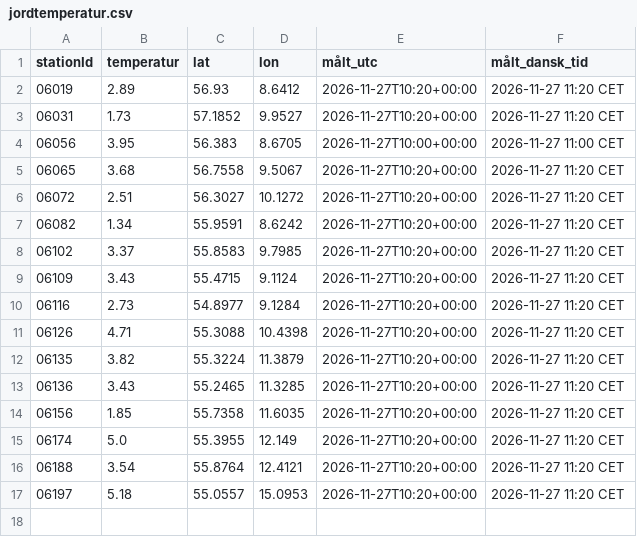
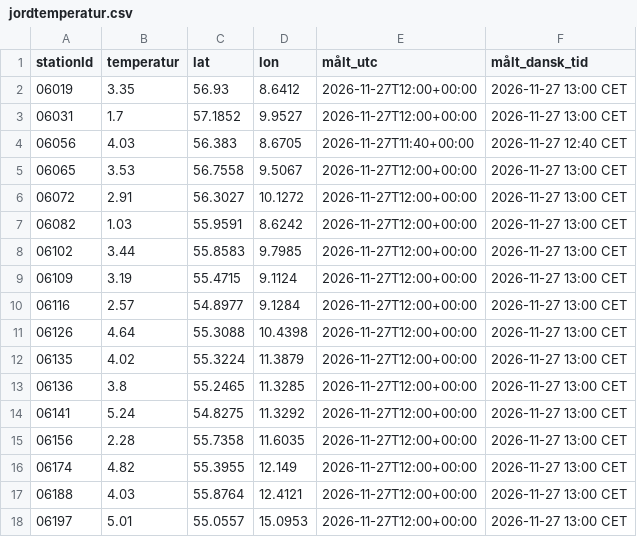
Before and after one commit to dmi-jordtemperatur/dmi-jordtemperatur, a CSV file: jordtemperatur.csv, drawn as a sheet.

```diff
--- a/jordtemperatur.csv
+++ b/jordtemperatur.csv
@@ -1,17 +1,18 @@
 stationId,temperatur,lat,lon,målt_utc,målt_dansk_tid
-06019,2.89,56.93,8.6412,2026-11-27T10:20+00:00,2026-11-27 11:20 CET
-06031,1.73,57.1852,9.9527,2026-11-27T10:20+00:00,2026-11-27 11:20 CET
-06056,3.95,56.383,8.6705,2026-11-27T10:00+00:00,2026-11-27 11:00 CET
-06065,3.68,56.7558,9.5067,2026-11-27T10:20+00:00,2026-11-27 11:20 CET
-06072,2.51,56.3027,10.1272,2026-11-27T10:20+00:00,2026-11-27 11:20 CET
-06082,1.34,55.9591,8.6242,2026-11-27T10:20+00:00,2026-11-27 11:20 CET
-06102,3.37,55.8583,9.7985,2026-11-27T10:20+00:00,2026-11-27 11:20 CET
-06109,3.43,55.4715,9.1124,2026-11-27T10:20+00:00,2026-11-27 11:20 CET
-06116,2.73,54.8977,9.1284,2026-11-27T10:20+00:00,2026-11-27 11:20 CET
-06126,4.71,55.3088,10.4398,2026-11-27T10:20+00:00,2026-11-27 11:20 CET
-06135,3.82,55.3224,11.3879,2026-11-27T10:20+00:00,2026-11-27 11:20 CET
-06136,3.43,55.2465,11.3285,2026-11-27T10:20+00:00,2026-11-27 11:20 CET
-06156,1.85,55.7358,11.6035,2026-11-27T10:20+00:00,2026-11-27 11:20 CET
-06174,5.0,55.3955,12.149,2026-11-27T10:20+00:00,2026-11-27 11:20 CET
-06188,3.54,55.8764,12.4121,2026-11-27T10:20+00:00,2026-11-27 11:20 CET
-06197,5.18,55.0557,15.0953,2026-11-27T10:20+00:00,2026-11-27 11:20 CET
+06019,3.35,56.93,8.6412,2026-11-27T12:00+00:00,2026-11-27 13:00 CET
+06031,1.7,57.1852,9.9527,2026-11-27T12:00+00:00,2026-11-27 13:00 CET
+06056,4.03,56.383,8.6705,2026-11-27T11:40+00:00,2026-11-27 12:40 CET
+06065,3.53,56.7558,9.5067,2026-11-27T12:00+00:00,2026-11-27 13:00 CET
+06072,2.91,56.3027,10.1272,2026-11-27T12:00+00:00,2026-11-27 13:00 CET
+06082,1.03,55.9591,8.6242,2026-11-27T12:00+00:00,2026-11-27 13:00 CET
+06102,3.44,55.8583,9.7985,2026-11-27T12:00+00:00,2026-11-27 13:00 CET
+06109,3.19,55.4715,9.1124,2026-11-27T12:00+00:00,2026-11-27 13:00 CET
+06116,2.57,54.8977,9.1284,2026-11-27T12:00+00:00,2026-11-27 13:00 CET
+06126,4.64,55.3088,10.4398,2026-11-27T12:00+00:00,2026-11-27 13:00 CET
+06135,4.02,55.3224,11.3879,2026-11-27T12:00+00:00,2026-11-27 13:00 CET
+06136,3.8,55.2465,11.3285,2026-11-27T12:00+00:00,2026-11-27 13:00 CET
+06141,5.24,54.8275,11.3292,2026-11-27T12:00+00:00,2026-11-27 13:00 CET
+06156,2.28,55.7358,11.6035,2026-11-27T12:00+00:00,2026-11-27 13:00 CET
+06174,4.82,55.3955,12.149,2026-11-27T12:00+00:00,2026-11-27 13:00 CET
+06188,4.03,55.8764,12.4121,2026-11-27T12:00+00:00,2026-11-27 13:00 CET
+06197,5.01,55.0557,15.0953,2026-11-27T12:00+00:00,2026-11-27 13:00 CET
```
